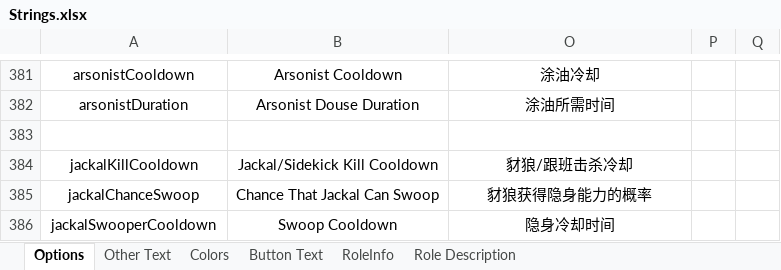
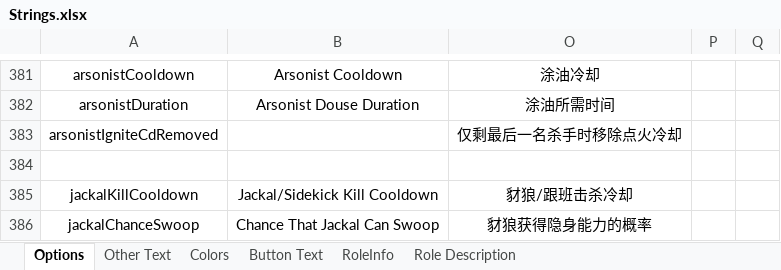
Before and after one commit to mxyx-club/TheOtherUs-Dev, an Excel workbook: Strings.xlsx, sheet Options, drawn as a sheet; only a part is shown, gaps mark what is left out; the shorter side is filled out with more unchanged rows; values as stored, in another font and other column widths than the file's, no borders; the diff names each change by its address in the sheet, - before the commit and + after, or states it on an @@ line.

```diff
--- a/Strings.xlsx (sheet Options)
+++ b/Strings.xlsx (sheet Options)
+row 383: arsonistIgniteCdRemoved |  | 仅剩最后一名杀手时移除点火冷却
```
Also changed, not shown: 12 other files.
